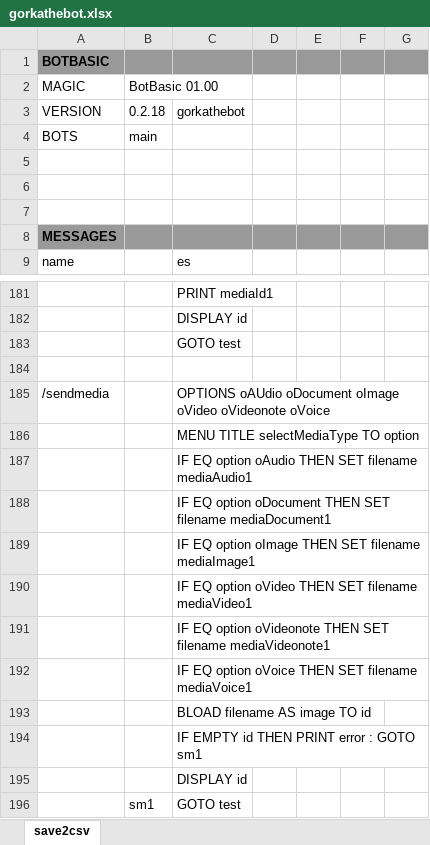
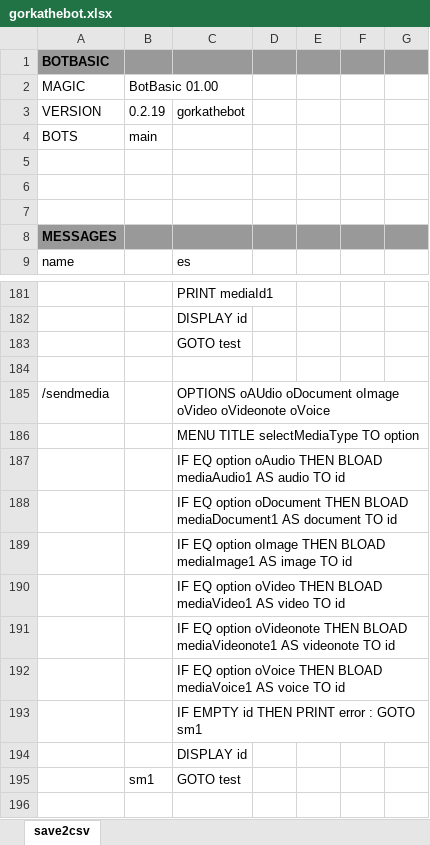
Before and after one commit to gllona/botbasic, an Excel workbook: _bots/gorkathebot/gorkathebot.xlsx, sheet save2csv, drawn as a sheet; only a part is shown, gaps mark what is left out; values as stored, in another font and other column widths than the file's, no borders; the diff names each change by its address in the sheet, - before the commit and + after, or states it on an @@ line.

```diff
--- a/_bots/gorkathebot/gorkathebot.xlsx (sheet save2csv)
+++ b/_bots/gorkathebot/gorkathebot.xlsx (sheet save2csv)
-B3: 0.2.18
+B3: 0.2.19
-C187: …oAudio THEN SET filename mediaAudio1
+C187: …oAudio THEN BLOAD mediaAudio1 AS audio TO id
-C188: …oDocument THEN SET filename mediaDocument1
+C188: …oDocument THEN BLOAD mediaDocument1 AS document TO id
-C189: …oImage THEN SET filename mediaImage1
+C189: …oImage THEN BLOAD mediaImage1 AS image TO id
-C190: …oVideo THEN SET filename mediaVideo1
+C190: …oVideo THEN BLOAD mediaVideo1 AS video TO id
-C191: …oVideonote THEN SET filename mediaVideonote1
+C191: …oVideonote THEN BLOAD mediaVideonote1 AS videonote TO id
-C192: …oVoice THEN SET filename mediaVoice1
+C192: …oVoice THEN BLOAD mediaVoice1 AS voice TO id
-row 193:  |  | BLOAD filename AS image TO id
```
Also changed, not shown: 2 other files.
